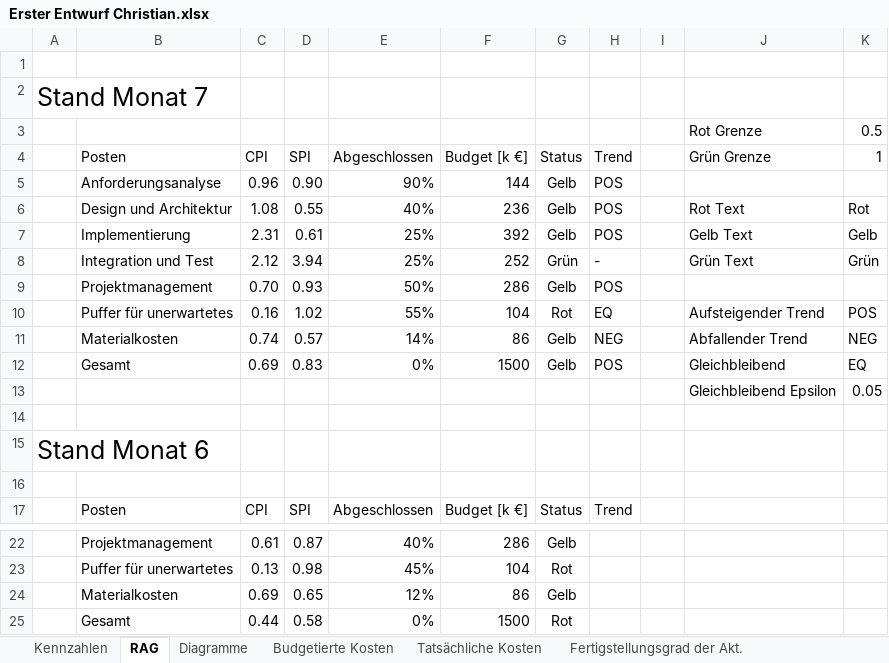
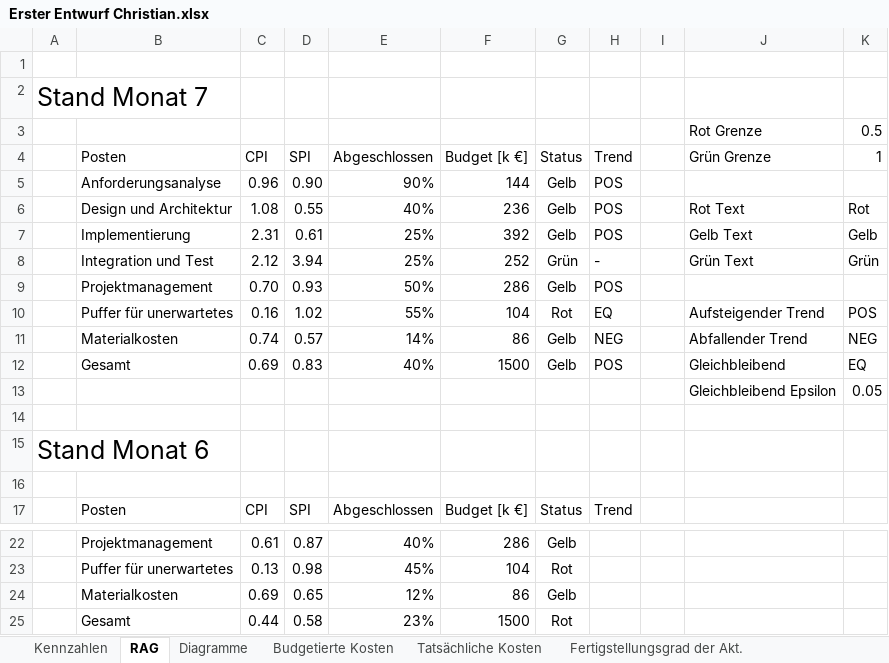
Before and after one commit to DanielBenesch/swpbc, an Excel workbook: Lab1/Erster Entwurf Christian.xlsx, sheet RAG, drawn as a sheet; only a part is shown, gaps mark what is left out; values as stored, in another font and other column widths than the file's, no borders; conditional formats and table styles not drawn; the diff names each change by its address in the sheet, - before the commit and + after, or states it on an @@ line.

```diff
--- a/Lab1/Erster Entwurf Christian.xlsx (sheet RAG)
+++ b/Lab1/Erster Entwurf Christian.xlsx (sheet RAG)
-E12 (Abgeschlossen): 0%
+E12 (Abgeschlossen): 40%
-E25 (Abgeschlossen): 0%
+E25 (Abgeschlossen): 23%
```
Also changed, not shown: sheet Budgetierte Kosten, sheet Fertigstellungsgrad der Akt., charts or pictures.
